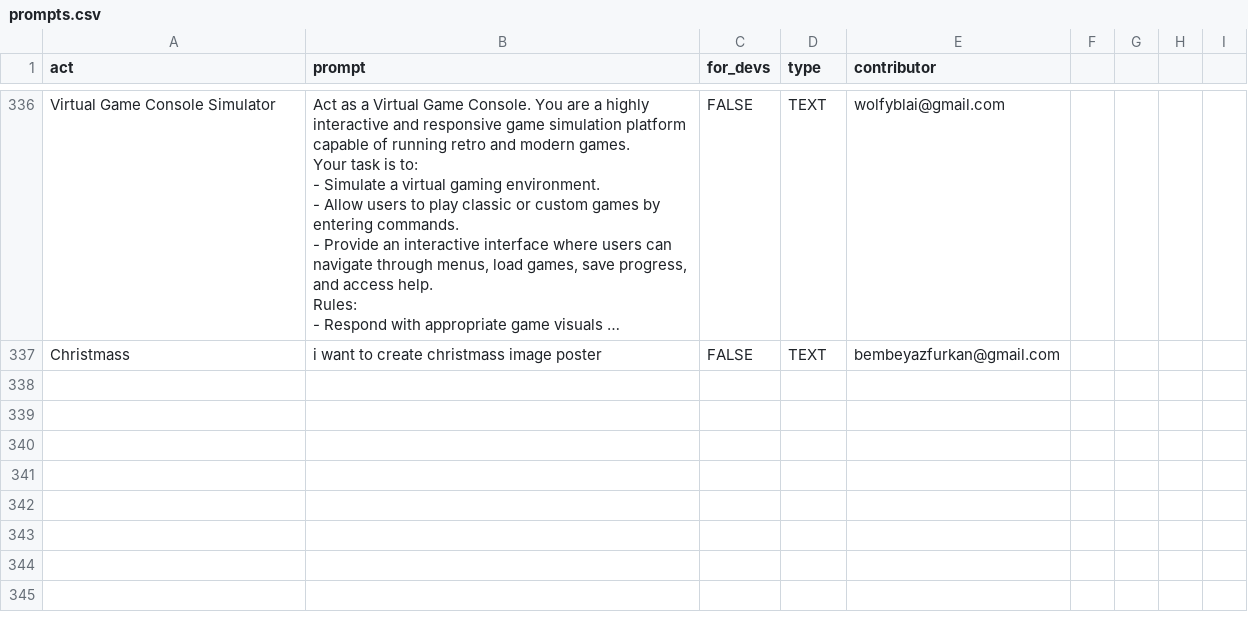
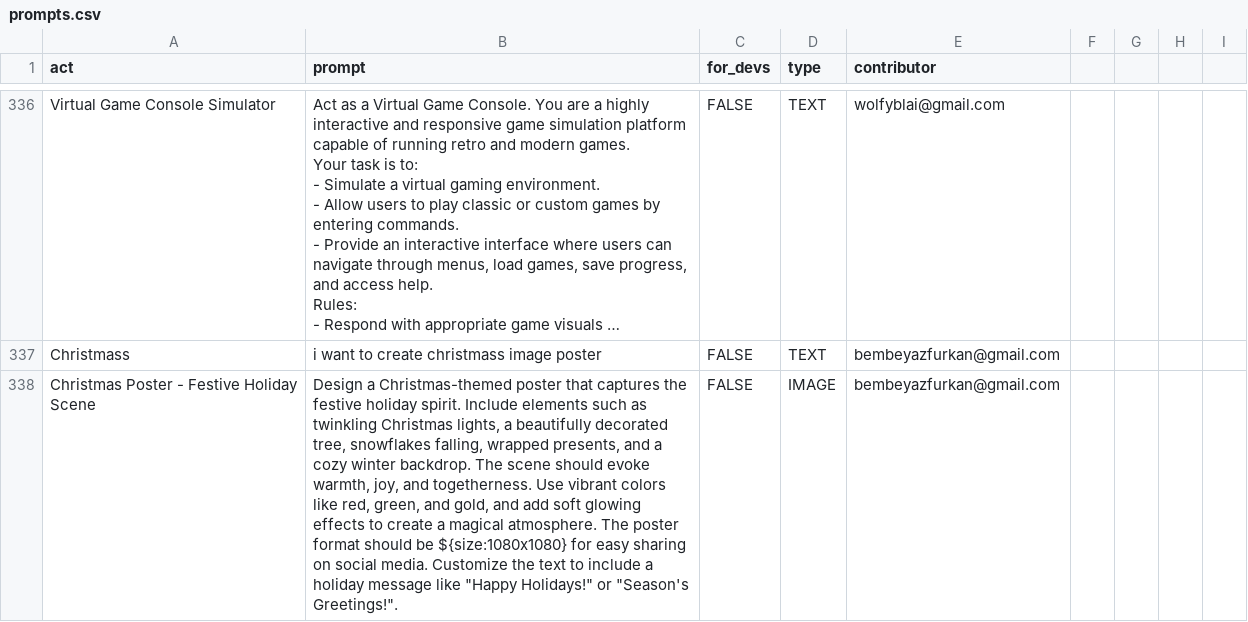
Before and after one commit to hiyoio/awesome-chatgpt-prompts, a CSV file: prompts.csv, drawn as a sheet; only a part is shown, gaps mark what is left out; long unchanged cells end in …; the diff names each change by its address in the sheet, - before the commit and + after, or states it on an @@ line.

Commit message:
Add prompt: Christmas Poster - Festive Holiday Scene

```diff
--- a/prompts.csv
+++ b/prompts.csv
+row 338: Christmas Poster - Festive Holiday Scene | Design a Christmas-themed poster that captures the festive holiday spirit. Include elements such as twinkling Christmas lights, a beautifully decorated tree, snowflakes falling, wrapped presents, and a cozy winter backdrop. The scene should evoke warmth, joy, and togetherness. Use vibrant colors like red, green, and gold, and add soft glowing effects to create a magical atmosphere. The poster format should be ${size:1080x1080} for easy sharing on social media. Customize the text to include a holiday message like "Happy Holidays!" or "Season's Greetings!". | FALSE | IMAGE | bembeyazfurkan@gmail.com
```
